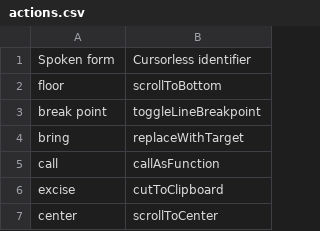
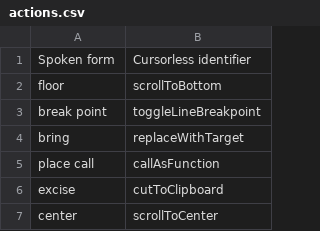
Before and after one commit to MartinRykfors/knausj_talon, a CSV file: cursorless-settings/actions.csv, drawn as a sheet; only a part is shown.

Commit message:
Replace cursorless action 'call'-> 'place call'

```diff
--- a/cursorless-settings/actions.csv
+++ b/cursorless-settings/actions.csv
@@ -4,3 +4,3 @@ break point, toggleLineBreakpoint
 bring, replaceWithTarget
-call, callAsFunction
+place call, callAsFunction
 excise, cutToClipboard
```
